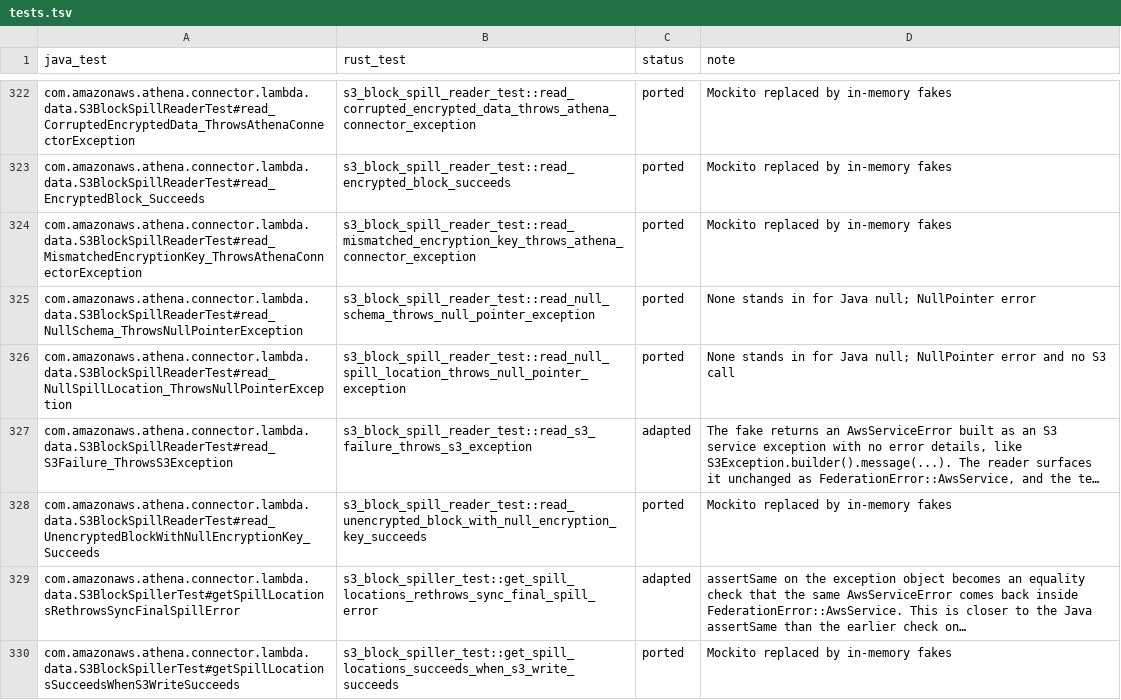
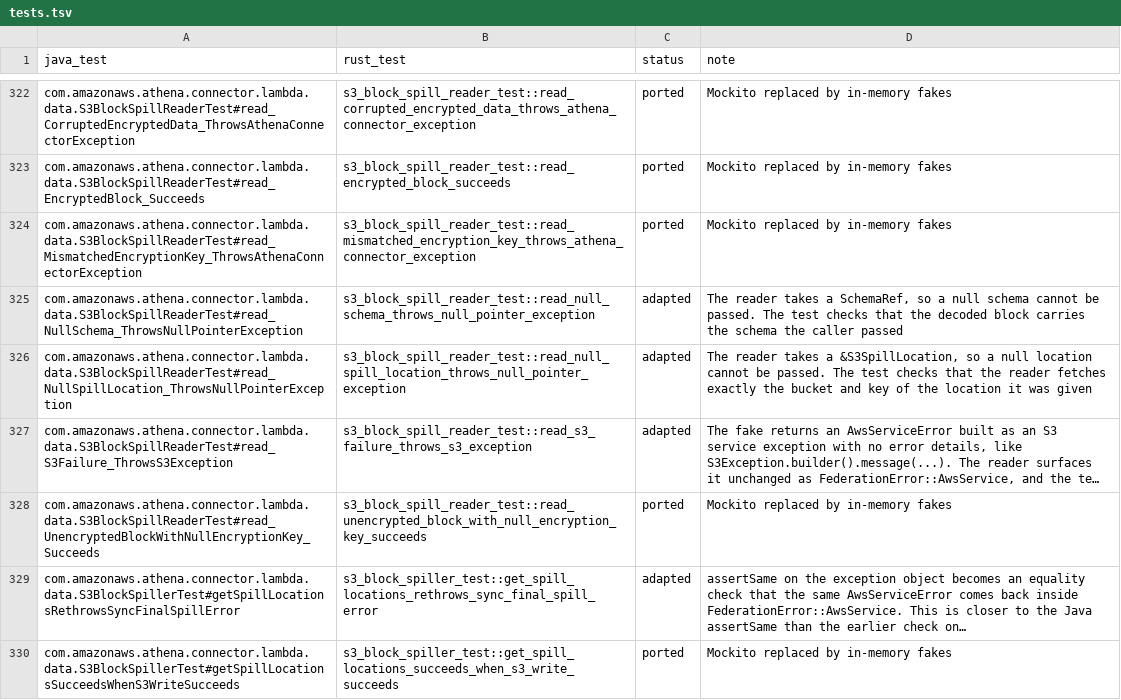
Before and after one commit to never-amazon/aws-athena-query-federation, a TSV file: rust/parity/tests.tsv, drawn as a sheet; only a part is shown, gaps mark what is left out; long unchanged cells end in …; the diff names each change by its address in the sheet, - before the commit and + after, or states it on an @@ line.

Commit message:
Take the spill location and schema by value in spill reads
The reader and the spiller emulated Java null parameters with Option
and returned a NullPointer error. Callers always hold a location and a
schema, so the types now require them. The two Java null-argument
tests are adapted to check what the reader does with the values it
is given.

```diff
--- a/rust/parity/tests.tsv
+++ b/rust/parity/tests.tsv
-C325:C326 (status): ported
+C325:C326 (status): adapted
-D325 (note): None stands in for Java null; NullPointer error
+D325 (note): The reader takes a SchemaRef, so a null schema cannot be passed. The test checks that the decoded block carries the schema the caller passed
-D326 (note): None stands in for Java null; NullPointer error and no S3 call
+D326 (note): The reader takes a &S3SpillLocation, so a null location cannot be passed. The test checks that the reader fetches exactly the bucket and key of the location it was given
```
Also changed, not shown: 4 other files.
